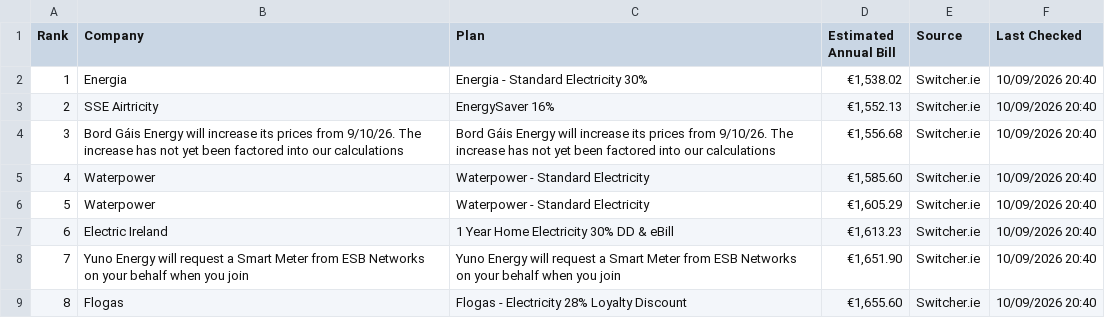
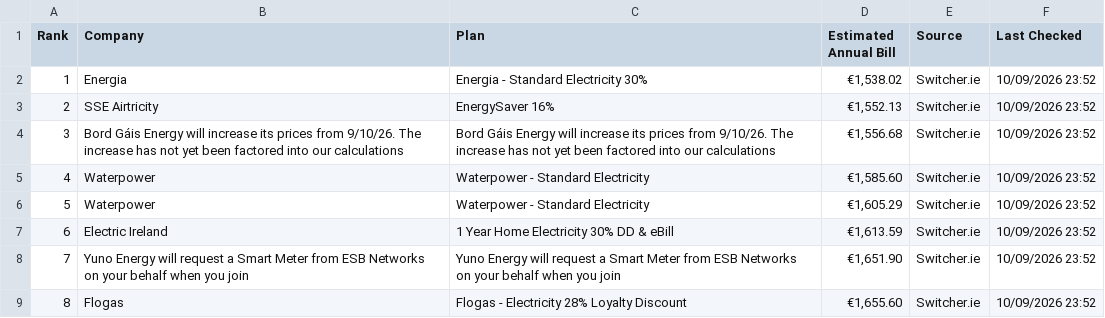
Before and after one commit to hillikc/energyscraper, a CSV file: energy_rankings.csv, drawn as a sheet.

```diff
--- a/energy_rankings.csv
+++ b/energy_rankings.csv
@@ -1,9 +1,9 @@
 Rank,Company,Plan,Estimated Annual Bill,Source,Last Checked
-1,Energia,Energia - Standard Electricity 30%,"€1,538.02",Switcher.ie,10/09/2026 20:40
-2,SSE Airtricity,EnergySaver 16%,"€1,552.13",Switcher.ie,10/09/2026 20:40
-3,Bord Gáis Energy will increase its prices from 9/10/26. The increase has not yet been factored into our calculations,Bord Gáis Energy will increase its prices from 9/10/26. The increase has not yet been factored into our calculations,"€1,556.68",Switcher.ie,10/09/2026 20:40
-4,Waterpower,Waterpower - Standard Electricity,"€1,585.60",Switcher.ie,10/09/2026 20:40
-5,Waterpower,Waterpower - Standard Electricity,"€1,605.29",Switcher.ie,10/09/2026 20:40
-6,Electric Ireland,1 Year Home Electricity 30% DD & eBill,"€1,613.23",Switcher.ie,10/09/2026 20:40
-7,Yuno Energy will request a Smart Meter from ESB Networks on your behalf when you join,Yuno Energy will request a Smart Meter from ESB Networks on your behalf when you join,"€1,651.90",Switcher.ie,10/09/2026 20:40
-8,Flogas,Flogas - Electricity 28% Loyalty Discount,"€1,655.60",Switcher.ie,10/09/2026 20:40
+1,Energia,Energia - Standard Electricity 30%,"€1,538.02",Switcher.ie,10/09/2026 23:52
+2,SSE Airtricity,EnergySaver 16%,"€1,552.13",Switcher.ie,10/09/2026 23:52
+3,Bord Gáis Energy will increase its prices from 9/10/26. The increase has not yet been factored into our calculations,Bord Gáis Energy will increase its prices from 9/10/26. The increase has not yet been factored into our calculations,"€1,556.68",Switcher.ie,10/09/2026 23:52
+4,Waterpower,Waterpower - Standard Electricity,"€1,585.60",Switcher.ie,10/09/2026 23:52
+5,Waterpower,Waterpower - Standard Electricity,"€1,605.29",Switcher.ie,10/09/2026 23:52
+6,Electric Ireland,1 Year Home Electricity 30% DD & eBill,"€1,613.59",Switcher.ie,10/09/2026 23:52
+7,Yuno Energy will request a Smart Meter from ESB Networks on your behalf when you join,Yuno Energy will request a Smart Meter from ESB Networks on your behalf when you join,"€1,651.90",Switcher.ie,10/09/2026 23:52
+8,Flogas,Flogas - Electricity 28% Loyalty Discount,"€1,655.60",Switcher.ie,10/09/2026 23:52
```
Also changed, not shown: switcher_history.csv, 1 other file.
